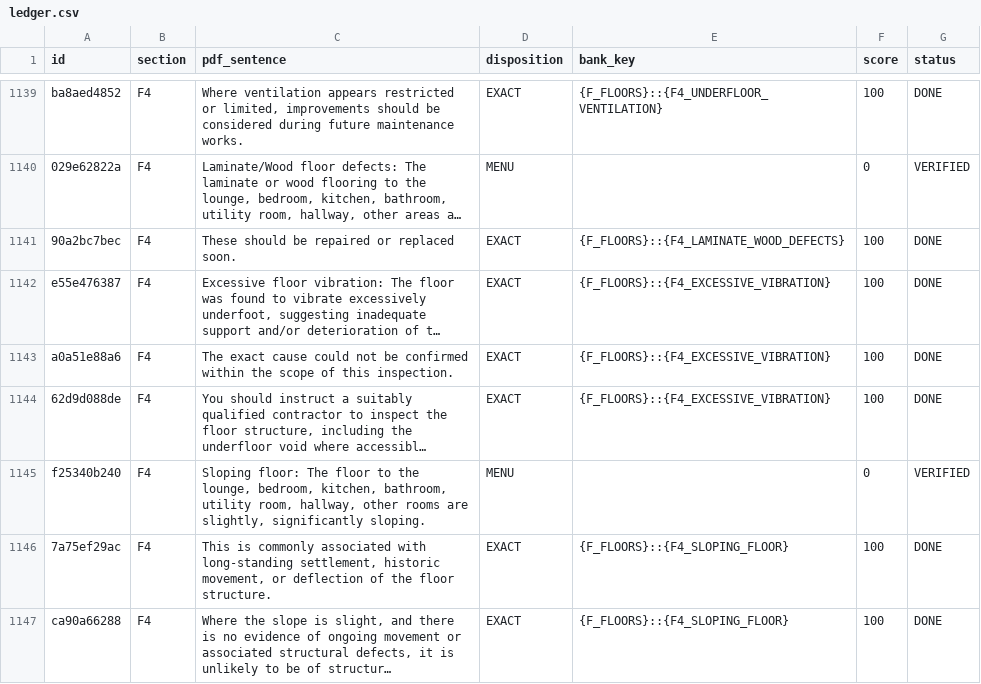
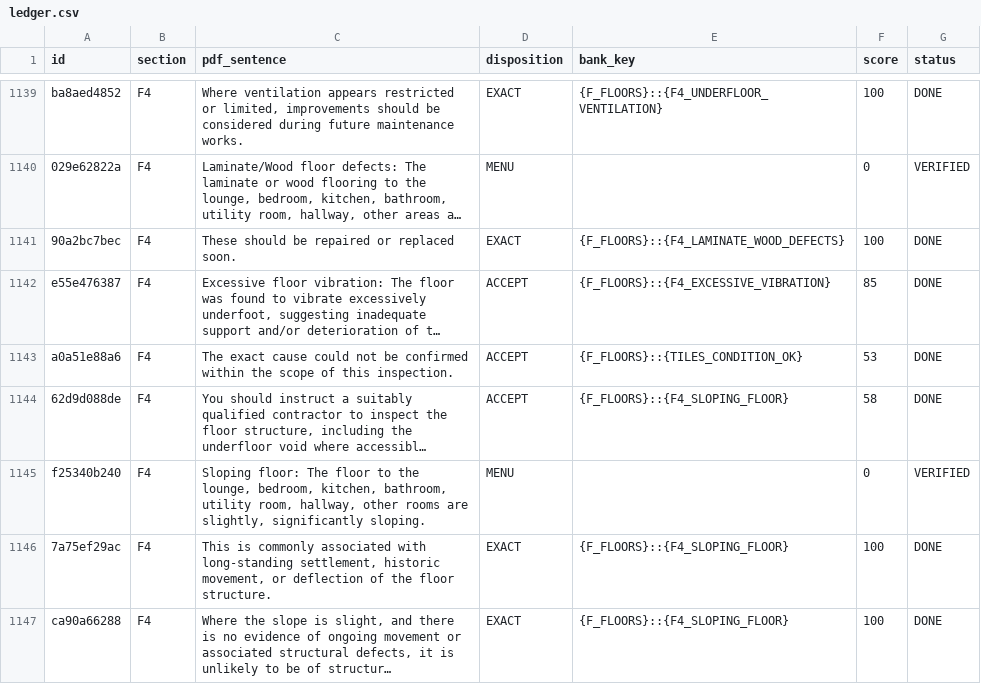
Before and after one commit to Anwaaralikhan550/survey-scriber, a CSV file: tool/phrase_audit/verbatim/ledger.csv, drawn as a sheet; only a part is shown, gaps mark what is left out; long unchanged cells end in …; the diff names each change by its address in the sheet, - before the commit and + after, or states it on an @@ line.

```diff
--- a/tool/phrase_audit/verbatim/ledger.csv
+++ b/tool/phrase_audit/verbatim/ledger.csv
-D1142:D1144 (disposition): EXACT
+D1142:D1144 (disposition): ACCEPT
-F1142 (score): 100
+F1142 (score): 85
-E1143 (bank_key): {F_FLOORS}::{F4_EXCESSIVE_VIBRATION}
+E1143 (bank_key): {F_FLOORS}::{TILES_CONDITION_OK}
-F1143 (score): 100
+F1143 (score): 53
-E1144 (bank_key): {F_FLOORS}::{F4_EXCESSIVE_VIBRATION}
+E1144 (bank_key): {F_FLOORS}::{F4_SLOPING_FLOOR}
-F1144 (score): 100
+F1144 (score): 58
```
Also changed, not shown: tool/phrase_audit/verbatim/approved_extras.csv, tool/phrase_audit/verbatim/ledger_decisions.csv, 4 other files.
